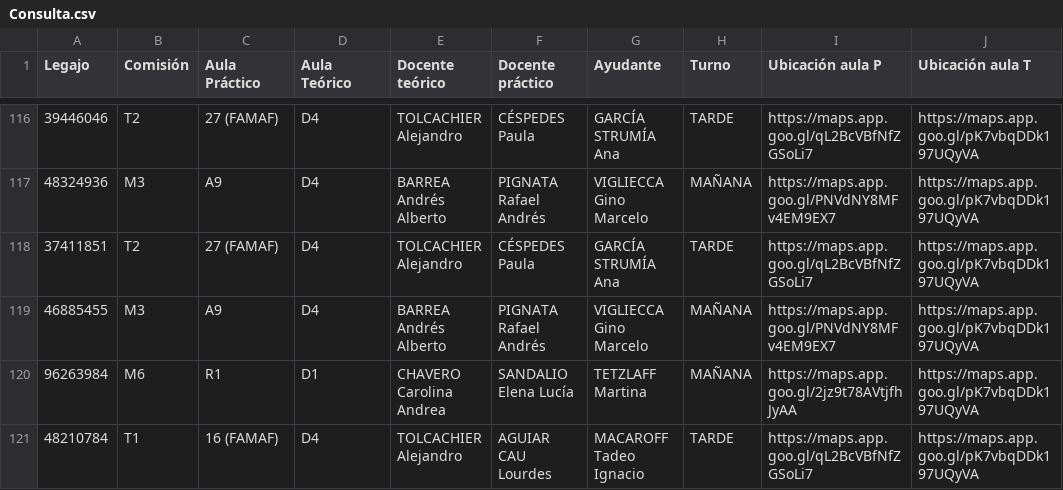
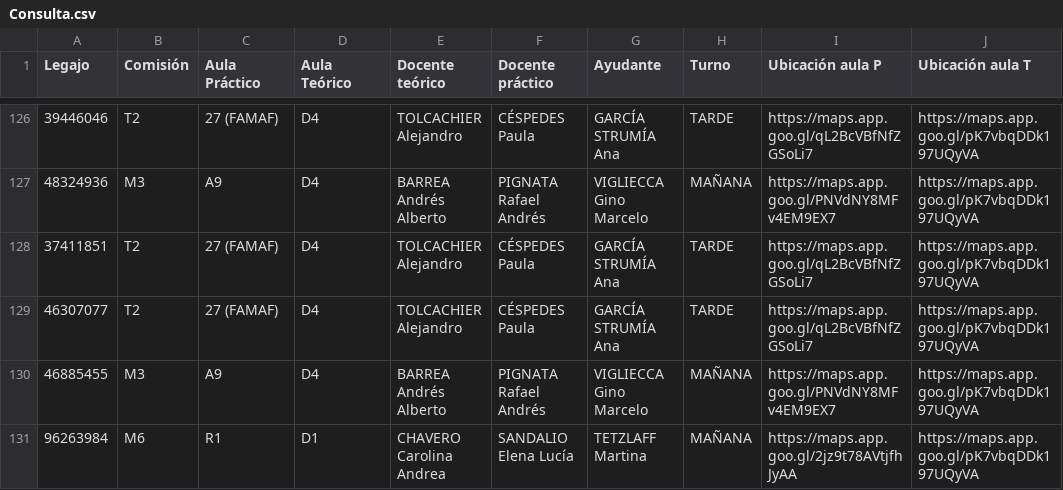
Before and after one commit to Coord-CN-FAMAF/consultas, a CSV file: intensivo2026/comisiones/Consulta.csv, drawn as a sheet; only a part is shown, gaps mark what is left out; the shorter side is filled out with more unchanged rows; the diff covers the shown part only.

Commit message:
actualice html y csv

```diff
--- a/intensivo2026/comisiones/Consulta.csv
+++ b/intensivo2026/comisiones/Consulta.csv
@@ -118,2 +128,3 @@ Legajo,Comisión,Aula Práctico,Aula Teórico,Docente teórico,Docente práctico
 37411851,T2,27 (FAMAF),D4,TOLCACHIER Alejandro ,CÉSPEDES Paula,GARCÍA STRUMÍA Ana,TARDE,https://maps.app.goo.gl/qL2BcVBfNfZGSoLi7,https://maps.app.goo.gl/pK7vbqDDk197UQyVA
+46307077,T2,27 (FAMAF),D4,TOLCACHIER Alejandro ,CÉSPEDES Paula,GARCÍA STRUMÍA Ana,TARDE,https://maps.app.goo.gl/qL2BcVBfNfZGSoLi7,https://maps.app.goo.gl/pK7vbqDDk197UQyVA
 46885455,M3,A9,D4,BARREA Andrés Alberto,PIGNATA Rafael Andrés,VIGLIECCA Gino Marcelo,MAÑANA,https://maps.app.goo.gl/PNVdNY8MFv4EM9EX7,https://maps.app.goo.gl/pK7vbqDDk197UQyVA
```
Also changed, not shown: 5 added rows, 1 removed row and 10 moved rows elsewhere in this file.
